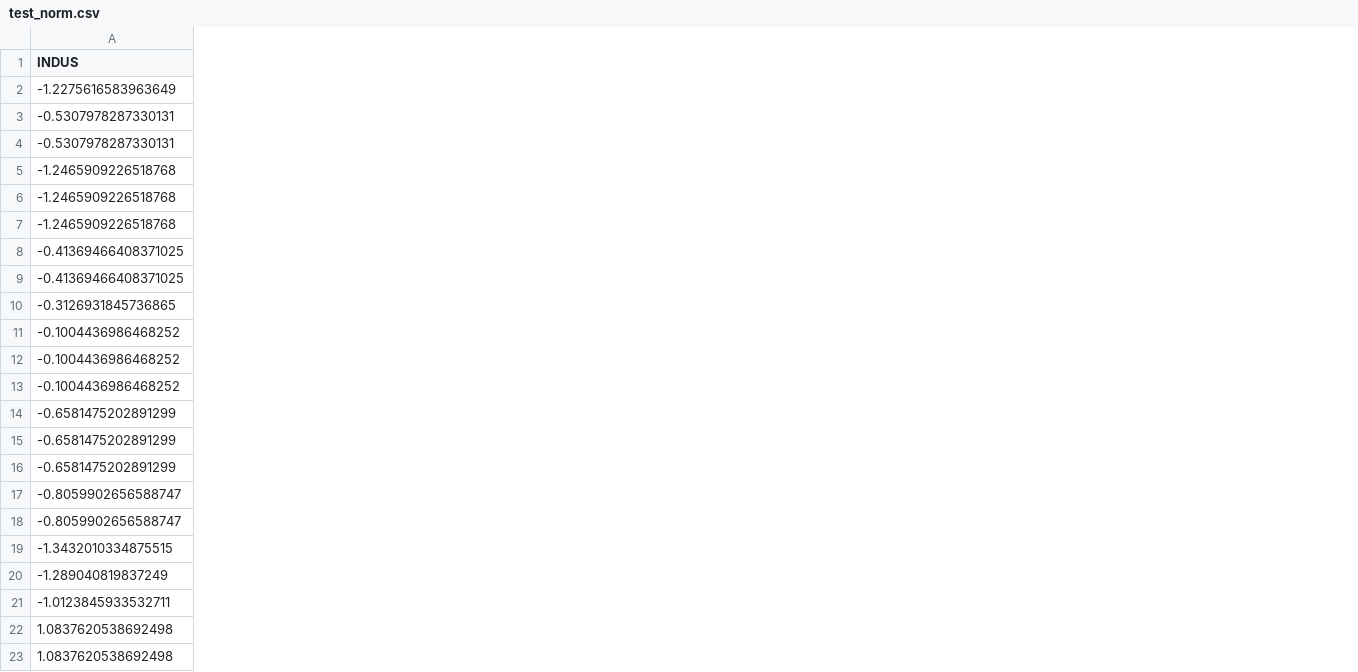
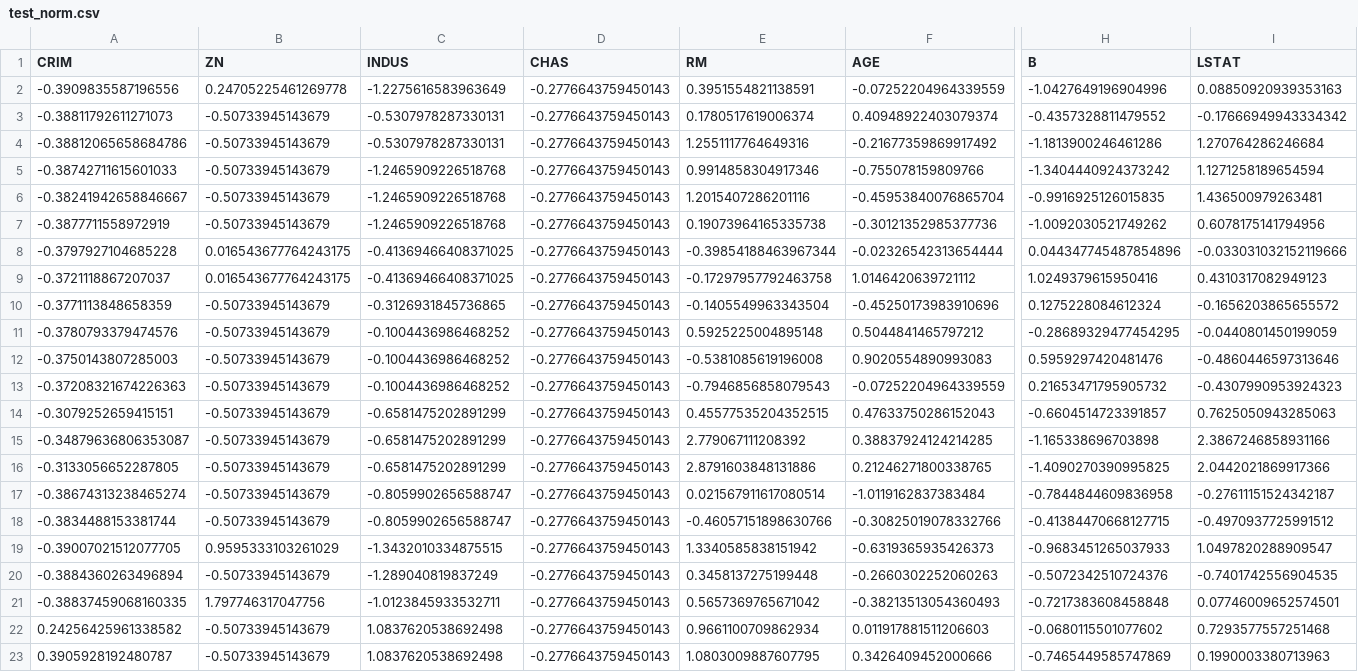
Before and after one commit to wj461/House-Error-Linear-Prediction, a CSV file: data/test_norm.csv, drawn as a sheet; only a part is shown, gaps mark what is left out; the diff names each change by its address in the sheet, - before the commit and + after, or states it on an @@ line.

Commit message:
add test norm data

```diff
--- a/data/test_norm.csv
+++ b/data/test_norm.csv
+column A (CRIM), rows 2-23: -0.3909835587196556 | -0.38811792611271073 | -0.38812065658684786 | -0.38742711615601033 | -0.38241942658846667 | -0.3877711558972919 | -0.3797927104685228 | -0.3721118867207037 | -0.3771113848658359 | -0.3780793379474576 | -0.3750143807285003 | -0.37208321674226363 | -0.3079252659415151 | -0.34879636806353087 | -0.3133056652287805 | -0.38674313238465274 | -0.3834488153381744 | -0.39007021512077705 | -0.3884360263496894 | -0.38837459068160335 | 0.24256425961338582 | 0.3905928192480787
+column B (ZN), rows 2-23: 0.24705225461269778 | -0.50733945143679 | -0.50733945143679 | -0.50733945143679 | -0.50733945143679 | -0.50733945143679 | 0.016543677764243175 | 0.016543677764243175 | -0.50733945143679 | -0.50733945143679 | -0.50733945143679 | -0.50733945143679 | -0.50733945143679 | -0.50733945143679 | -0.50733945143679 | -0.50733945143679 | -0.50733945143679 | 0.9595333103261029 | -0.50733945143679 | 1.797746317047756 | -0.50733945143679 | -0.50733945143679
+column D (CHAS), rows 2-23: all -0.2776643759450143
+column E (RM), rows 2-23: 0.3951554821138591 | 0.1780517619006374 | 1.2551117764649316 | 0.9914858304917346 | 1.2015407286201116 | 0.19073964165335738 | -0.39854188463967344 | -0.17297957792463758 | -0.1405549963343504 | 0.5925225004895148 | -0.5381085619196008 | -0.7946856858079543 | 0.45577535204352515 | 2.779067111208392 | 2.8791603848131886 | 0.021567911617080514 | -0.46057151898630766 | 1.3340585838151942 | 0.3458137275199448 | 0.5657369765671042 | 0.9661100709862934 | 1.0803009887607795
+column F (AGE), rows 2-23: -0.07252204964339559 | 0.40948922403079374 | -0.21677359869917492 | -0.755078159809766 | -0.45953840076865704 | -0.30121352985377736 | -0.02326542313654444 | 1.0146420639721112 | -0.45250173983910696 | 0.5044841465797212 | 0.9020554890993083 | -0.07252204964339559 | 0.47633750286152043 | 0.38837924124214285 | 0.21246271800338765 | -1.0119162837383484 | -0.30825019078332766 | -0.6319365935426373 | -0.2660302252060263 | -0.38213513054360493 | 0.011917881511206603 | 0.3426409452000666
+column H (B), rows 2-23: -1.0427649196904996 | -0.4357328811479552 | -1.1813900246461286 | -1.3404440924373242 | -0.9916925126015835 | -1.0092030521749262 | 0.044347745487854896 | 1.0249379615950416 | 0.1275228084612324 | -0.28689329477454295 | 0.5959297420481476 | 0.21653471795905732 | -0.6604514723391857 | -1.165338696703898 | -1.4090270390995825 | -0.7844844609836958 | -0.41384470668127715 | -0.9683451265037933 | -0.5072342510724376 | -0.7217383608458848 | -0.0680115501077602 | -0.7465449585747869
+column I (LSTAT), rows 2-23: 0.08850920939353163 | -0.17666949943334342 | 1.270764286246684 | 1.1271258189654594 | 1.436500979263481 | 0.6078175141794956 | -0.033031032152119666 | 0.4310317082949123 | -0.1656203865655572 | -0.0440801450199059 | -0.4860446597313646 | -0.4307990953924323 | 0.7625050943285063 | 2.3867246858931166 | 2.0442021869917366 | -0.27611151524342187 | -0.4970937725991512 | 1.0497820288909547 | -0.7401742556904535 | 0.07746009652574501 | 0.7293577557251468 | 0.1990003380713963
```
Also changed, not shown: 1 other file.
